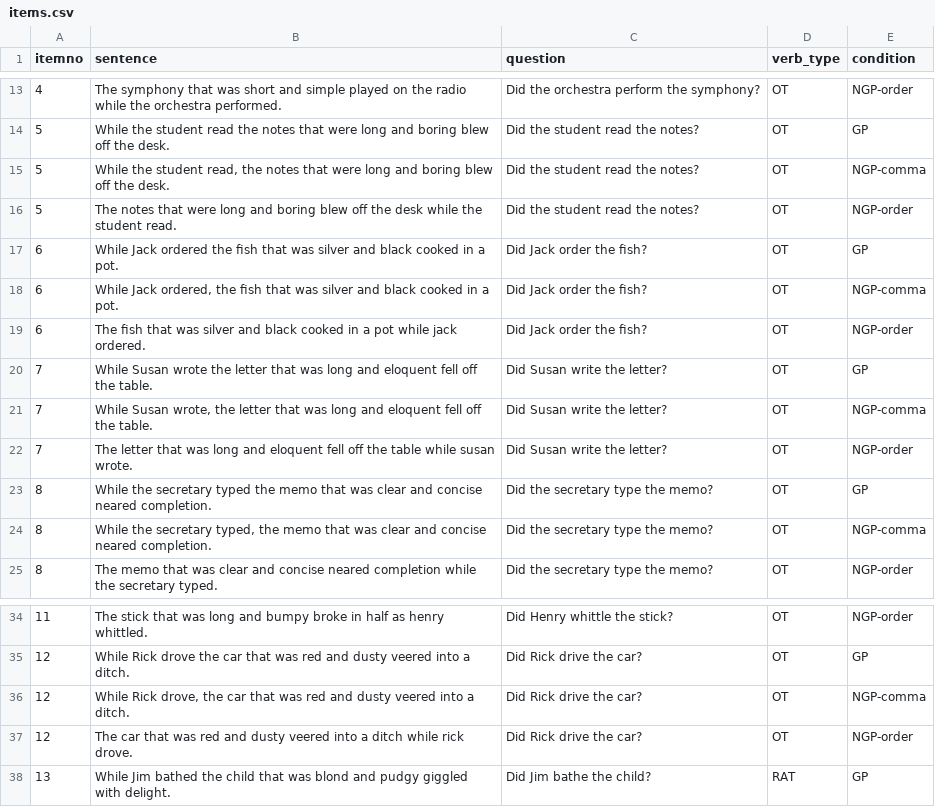
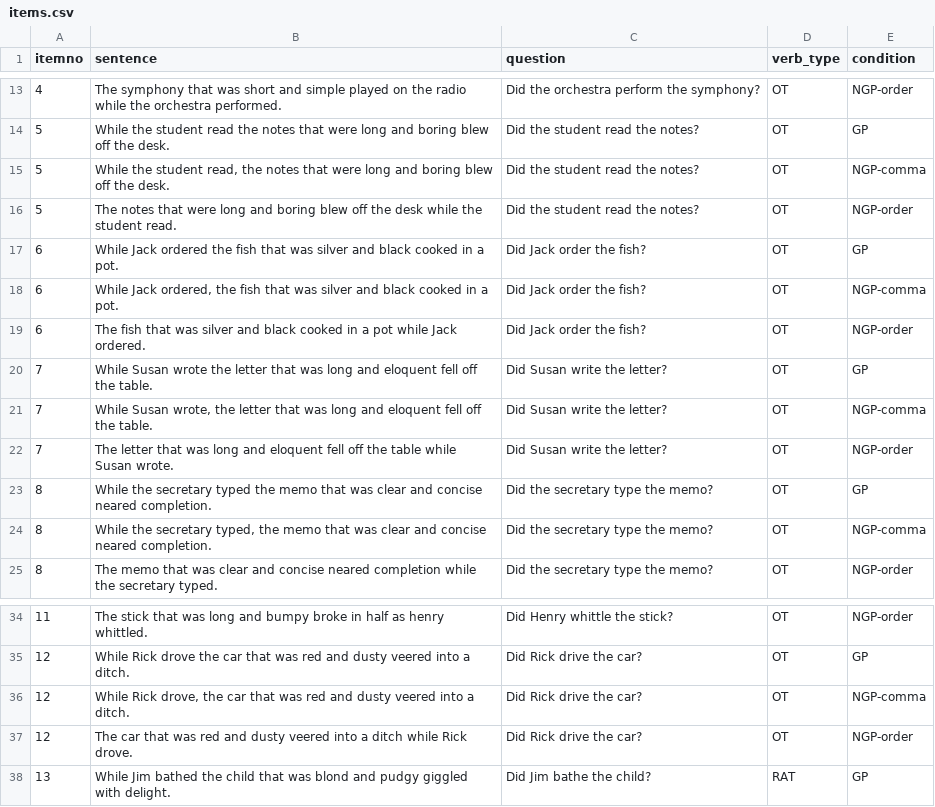
Before and after one commit to coolmintmild/thinking-through-garden-paths, a CSV file: materials/items.csv, drawn as a sheet; only a part is shown, gaps mark what is left out.

Commit message:
Update materials, data, and analysis scripts

```diff
--- a/materials/items.csv
+++ b/materials/items.csv
@@ -16,8 +16,8 @@ itemno,sentence,question,verb_type,condition
 5,The notes that were long and boring blew off the desk while the student read.,Did the student read the notes?,OT,NGP-order
-6,While Jack ordered the ﬁsh that was silver and black cooked in a pot.,Did Jack order the ﬁsh?,OT,GP
-6,"While Jack ordered, the ﬁsh that was silver and black cooked in a pot.",Did Jack order the ﬁsh?,OT,NGP-comma
-6,The ﬁsh that was silver and black cooked in a pot while jack ordered.,Did Jack order the ﬁsh?,OT,NGP-order
+6,While Jack ordered the fish that was silver and black cooked in a pot.,Did Jack order the fish?,OT,GP
+6,"While Jack ordered, the fish that was silver and black cooked in a pot.",Did Jack order the fish?,OT,NGP-comma
+6,The fish that was silver and black cooked in a pot while Jack ordered.,Did Jack order the fish?,OT,NGP-order
 7,While Susan wrote the letter that was long and eloquent fell off the table.,Did Susan write the letter?,OT,GP
 7,"While Susan wrote, the letter that was long and eloquent fell off the table.",Did Susan write the letter?,OT,NGP-comma
-7,The letter that was long and eloquent fell off the table while susan wrote.,Did Susan write the letter?,OT,NGP-order
+7,The letter that was long and eloquent fell off the table while Susan wrote.,Did Susan write the letter?,OT,NGP-order
 8,While the secretary typed the memo that was clear and concise neared completion.,Did the secretary type the memo?,OT,GP
@@ -36,3 +36,3 @@ itemno,sentence,question,verb_type,condition
 12,"While Rick drove, the car that was red and dusty veered into a ditch.",Did Rick drive the car?,OT,NGP-comma
-12,The car that was red and dusty veered into a ditch while rick drove.,Did Rick drive the car?,OT,NGP-order
+12,The car that was red and dusty veered into a ditch while Rick drove.,Did Rick drive the car?,OT,NGP-order
 13,While Jim bathed the child that was blond and pudgy giggled with delight.,Did Jim bathe the child?,RAT,GP
```
Also changed, not shown: 11 other files.
